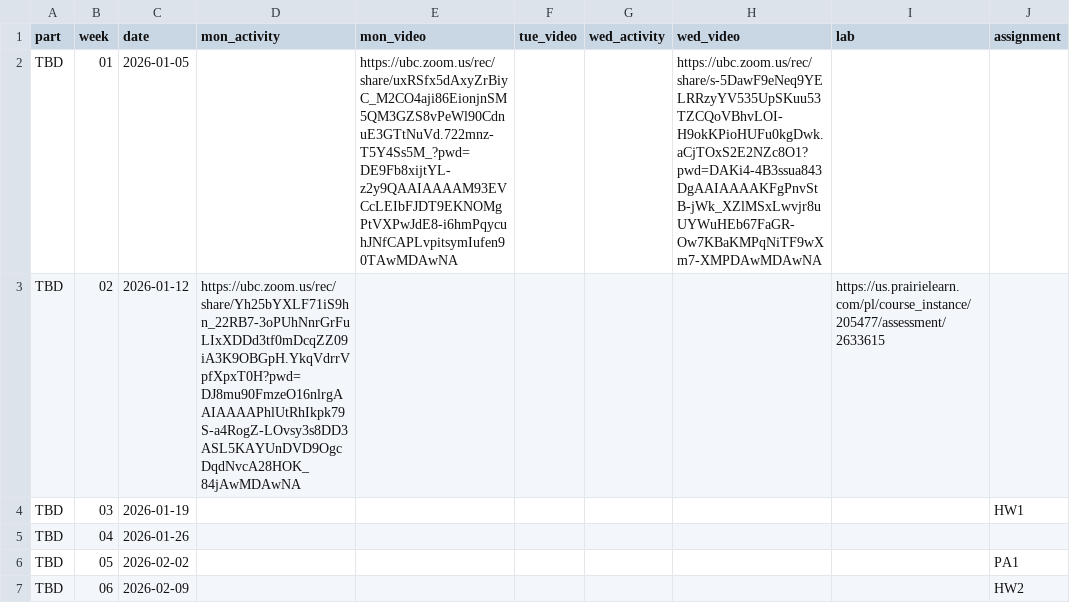
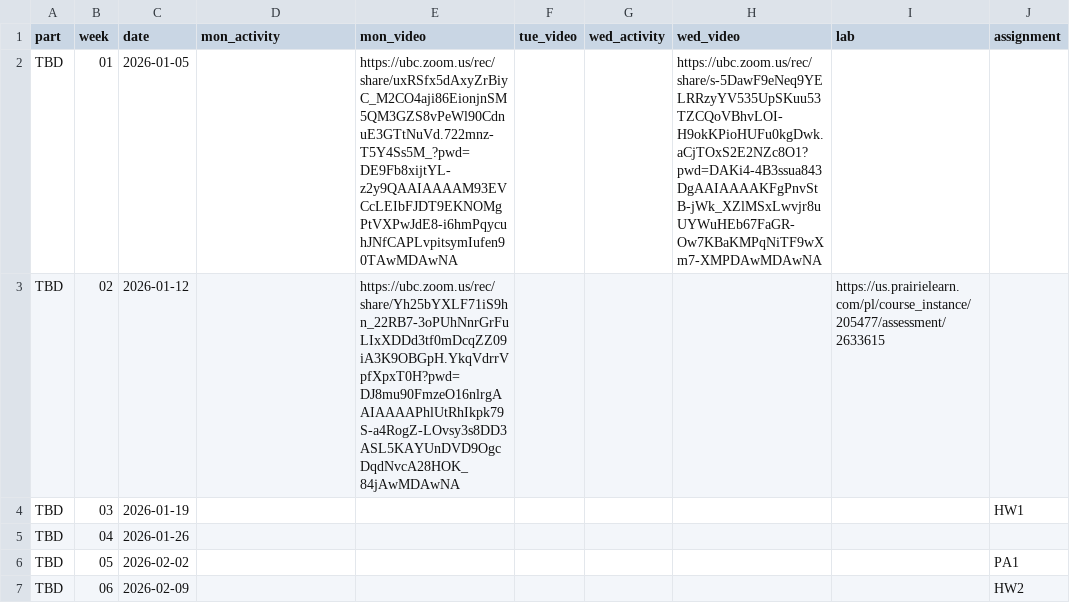
Before and after one commit to UBC-CS/dsci221, a CSV file: data/schedule.csv, drawn as a sheet; only a part is shown; the diff names each change by its address in the sheet, - before the commit and + after, or states it on an @@ line.

```diff
--- a/data/schedule.csv
+++ b/data/schedule.csv
-D3 (mon_activity): https://ubc.zoom.us/rec/share/Yh25bYXLF71iS9hn_22RB7-3oPUhNnrGrFuLIxXDDd3tf0mDcqZZ09iA3K9OBGpH.YkqVdrrVpfXpxT0H?pwd=DJ8mu90FmzeO16nlrgAAIAAAAPhlUtRhIkpk79S-a4RogZ-LOvsy3s8DD3ASL5KAYUnDVD9OgcDqdNvcA28HOK_84jAwMDAwNA
+D3 (mon_activity): (empty)
-E3 (mon_video): (empty)
+E3 (mon_video): https://ubc.zoom.us/rec/share/Yh25bYXLF71iS9hn_22RB7-3oPUhNnrGrFuLIxXDDd3tf0mDcqZZ09iA3K9OBGpH.YkqVdrrVpfXpxT0H?pwd=DJ8mu90FmzeO16nlrgAAIAAAAPhlUtRhIkpk79S-a4RogZ-LOvsy3s8DD3ASL5KAYUnDVD9OgcDqdNvcA28HOK_84jAwMDAwNA
```
